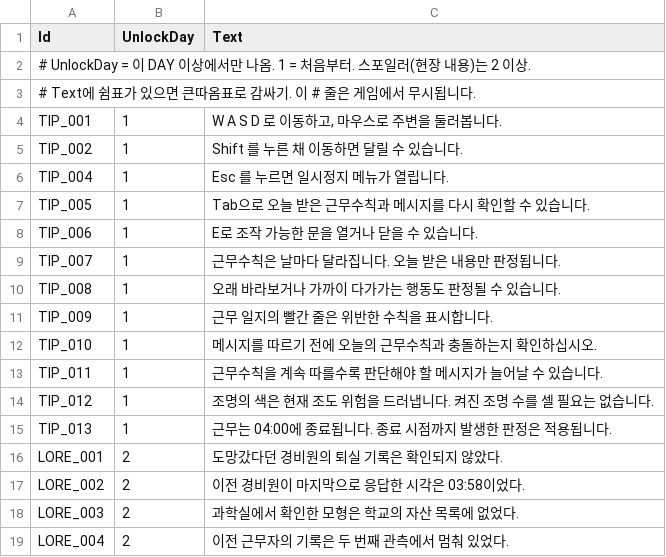
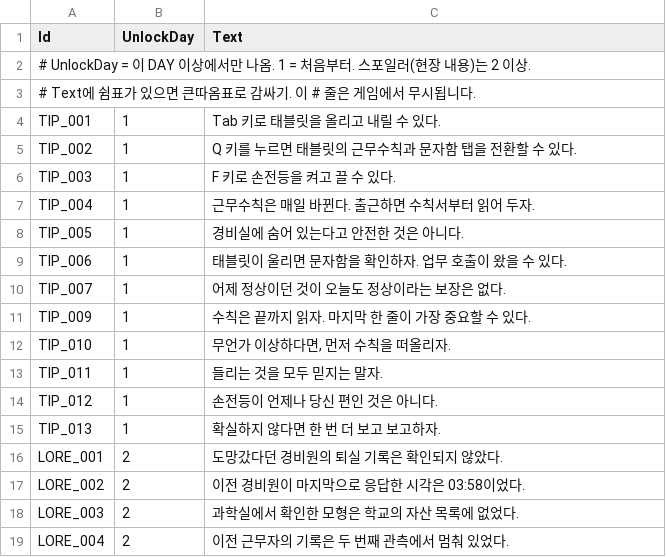
Before and after one commit to KimJinsun610/NCAI_BrokenCompass, a CSV file: horror house/Assets/0. Main/06 Data/LoadingTips.csv, drawn as a sheet.

Commit message:
loadingScene 수정

```diff
--- a/horror house/Assets/0. Main/06 Data/LoadingTips.csv
+++ b/horror house/Assets/0. Main/06 Data/LoadingTips.csv
@@ -3,14 +3,14 @@
 # Text에 쉼표가 있으면 큰따옴표로 감싸기. 이 # 줄은 게임에서 무시됩니다.
-TIP_001,1,"W A S D 로 이동하고, 마우스로 주변을 둘러봅니다."
-TIP_002,1,Shift 를 누른 채 이동하면 달릴 수 있습니다.
-TIP_004,1,Esc 를 누르면 일시정지 메뉴가 열립니다.
-TIP_005,1,Tab으로 오늘 받은 근무수칙과 메시지를 다시 확인할 수 있습니다.
-TIP_006,1,E로 조작 가능한 문을 열거나 닫을 수 있습니다.
-TIP_007,1,근무수칙은 날마다 달라집니다. 오늘 받은 내용만 판정됩니다.
-TIP_008,1,오래 바라보거나 가까이 다가가는 행동도 판정될 수 있습니다.
-TIP_009,1,근무 일지의 빨간 줄은 위반한 수칙을 표시합니다.
-TIP_010,1,메시지를 따르기 전에 오늘의 근무수칙과 충돌하는지 확인하십시오.
-TIP_011,1,근무수칙을 계속 따를수록 판단해야 할 메시지가 늘어날 수 있습니다.
-TIP_012,1,조명의 색은 현재 조도 위험을 드러냅니다. 켜진 조명 수를 셀 필요는 없습니다.
-TIP_013,1,근무는 04:00에 종료됩니다. 종료 시점까지 발생한 판정은 적용됩니다.
+TIP_001,1,"Tab 키로 태블릿을 올리고 내릴 수 있다."
+TIP_002,1,"Q 키를 누르면 태블릿의 근무수칙과 문자함 탭을 전환할 수 있다."
+TIP_003,1,"F 키로 손전등을 켜고 끌 수 있다."
+TIP_004,1,"근무수칙은 매일 바뀐다. 출근하면 수칙서부터 읽어 두자."
+TIP_005,1,"경비실에 숨어 있는다고 안전한 것은 아니다."
+TIP_006,1,"태블릿이 울리면 문자함을 확인하자. 업무 호출이 왔을 수 있다."
+TIP_007,1,"어제 정상이던 것이 오늘도 정상이라는 보장은 없다."
+TIP_009,1,"수칙은 끝까지 읽자. 마지막 한 줄이 가장 중요할 수 있다."
+TIP_010,1,"무언가 이상하다면, 먼저 수칙을 떠올리자."
+TIP_011,1,"들리는 것을 모두 믿지는 말자."
+TIP_012,1,"손전등이 언제나 당신 편인 것은 아니다."
+TIP_013,1,"확실하지 않다면 한 번 더 보고 보고하자."
 LORE_001,2,도망갔다던 경비원의 퇴실 기록은 확인되지 않았다.
```
Also changed, not shown: 12 other files.
